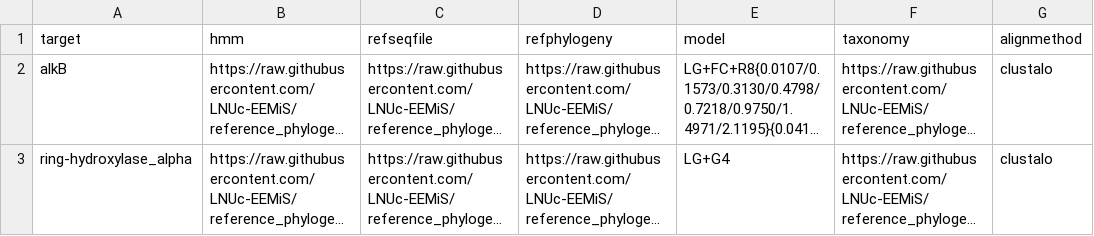
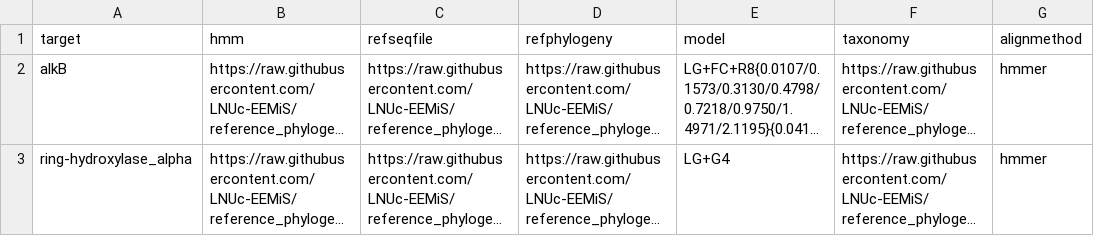
Before and after one commit to LNUc-EEMiS/reference_phylogenies, a CSV file: phylosearch_targets.csv, drawn as a sheet; long unchanged cells end in …; the diff names each change by its address in the sheet, - before the commit and + after, or states it on an @@ line.

```diff
--- a/phylosearch_targets.csv
+++ b/phylosearch_targets.csv
-G2:G3 (alignmethod): clustalo
+G2:G3 (alignmethod): hmmer
```
Also changed, not shown: 1 other file.
